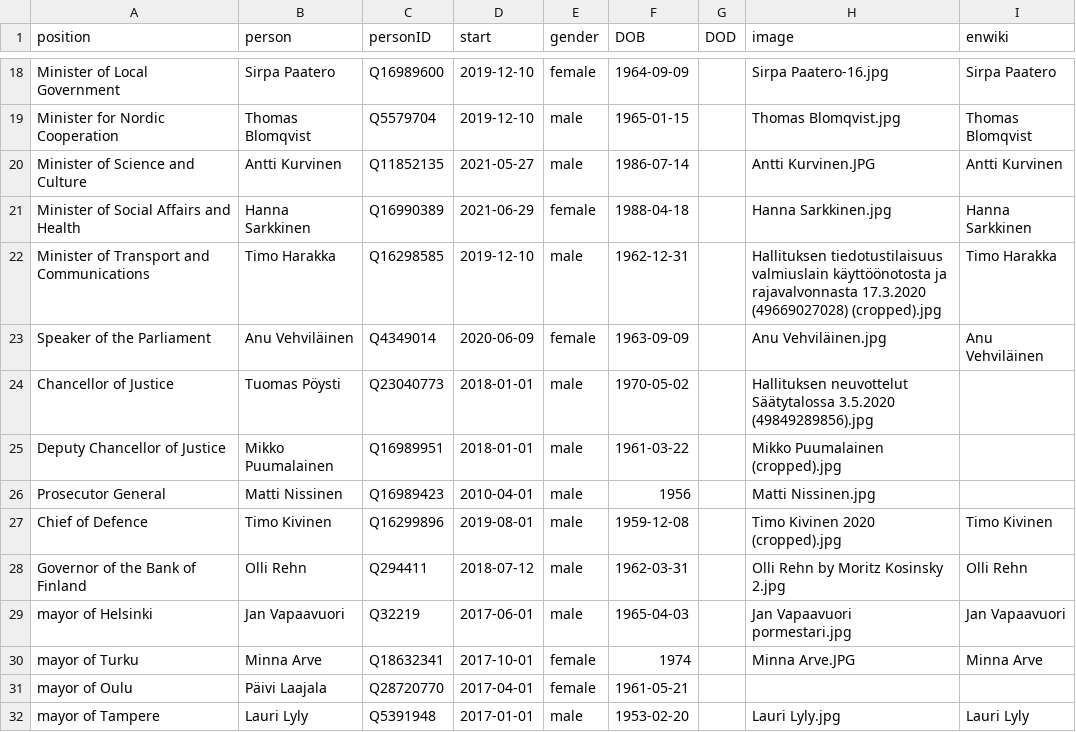
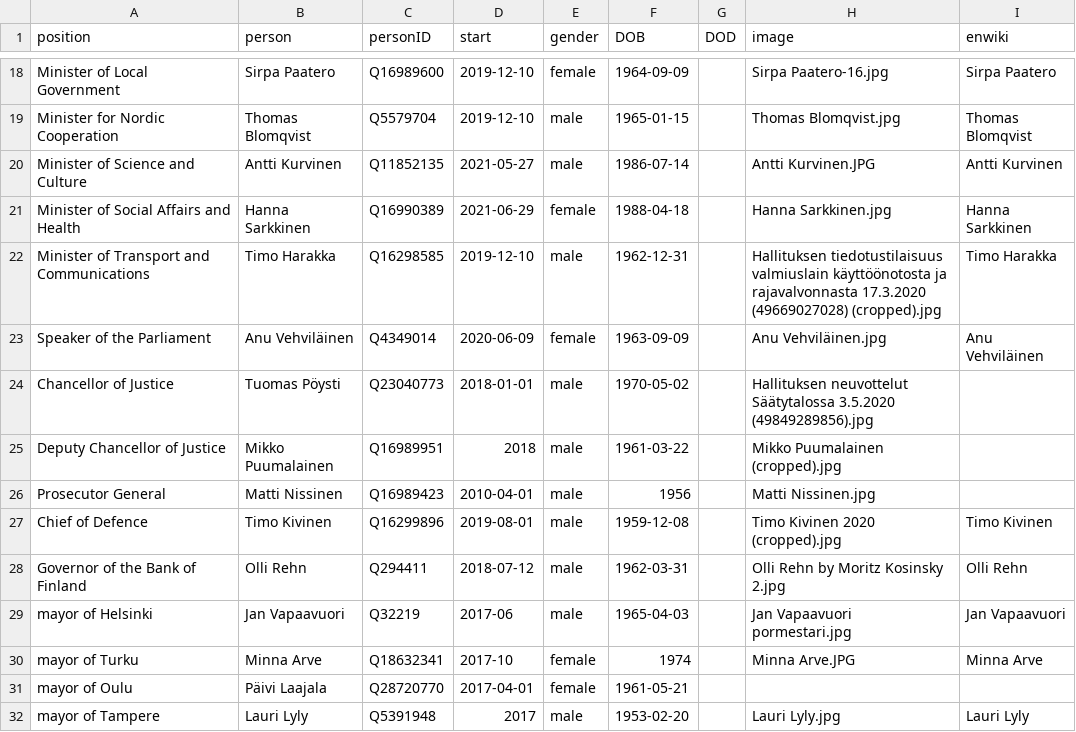
Before and after one commit to every-politician-scrapers/finland-cabinet, a CSV file: html/current.csv, drawn as a sheet; only a part is shown, gaps mark what is left out.

Commit message:
HTML update

```diff
--- a/html/current.csv
+++ b/html/current.csv
@@ -24,3 +24,3 @@ Speaker of the Parliament,Anu Vehviläinen,Q4349014,2020-06-09,female,1963-09-09
 Chancellor of Justice,Tuomas Pöysti,Q23040773,2018-01-01,male,1970-05-02,,Hallituksen neuvottelut Säätytalossa 3.5.2020 (49849289856).jpg,
-Deputy Chancellor of Justice,Mikko Puumalainen,Q16989951,2018-01-01,male,1961-03-22,,Mikko Puumalainen (cropped).jpg,
+Deputy Chancellor of Justice,Mikko Puumalainen,Q16989951,2018,male,1961-03-22,,Mikko Puumalainen (cropped).jpg,
 Prosecutor General,Matti Nissinen,Q16989423,2010-04-01,male,1956,,Matti Nissinen.jpg,
@@ -28,5 +28,5 @@ Chief of Defence,Timo Kivinen,Q16299896,2019-08-01,male,1959-12-08,,Timo Kivinen
 Governor of the Bank of Finland,Olli Rehn,Q294411,2018-07-12,male,1962-03-31,,Olli Rehn by Moritz Kosinsky 2.jpg,Olli Rehn
-mayor of Helsinki,Jan Vapaavuori,Q32219,2017-06-01,male,1965-04-03,,Jan Vapaavuori pormestari.jpg,Jan Vapaavuori
-mayor of Turku,Minna Arve,Q18632341,2017-10-01,female,1974,,Minna Arve.JPG,Minna Arve
+mayor of Helsinki,Jan Vapaavuori,Q32219,2017-06,male,1965-04-03,,Jan Vapaavuori pormestari.jpg,Jan Vapaavuori
+mayor of Turku,Minna Arve,Q18632341,2017-10,female,1974,,Minna Arve.JPG,Minna Arve
 mayor of Oulu,Päivi Laajala,Q28720770,2017-04-01,female,1961-05-21,,,
-mayor of Tampere,Lauri Lyly,Q5391948,2017-01-01,male,1953-02-20,,Lauri Lyly.jpg,Lauri Lyly
+mayor of Tampere,Lauri Lyly,Q5391948,2017,male,1953-02-20,,Lauri Lyly.jpg,Lauri Lyly
```
